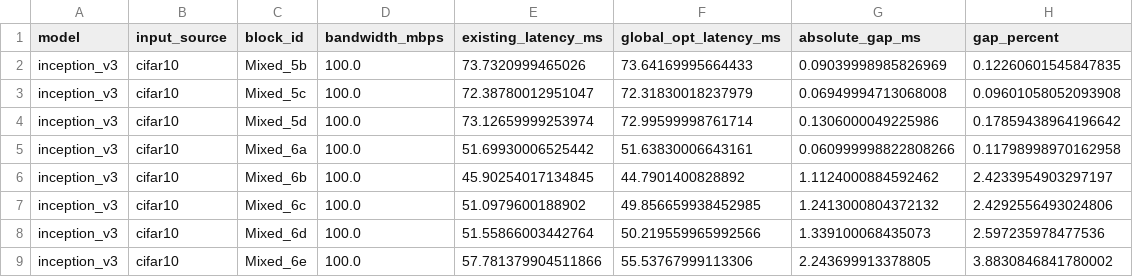
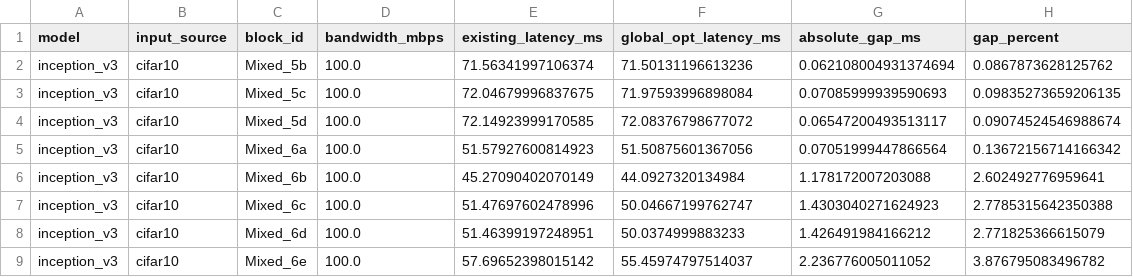
Before and after one commit to HyeonWooJang726/Pipeline_DAG_DNN-simulation, a CSV file: experiments/decc_global_gap/results_bandwidth_comparison/figures/bandwidth_latency_summary_ko.csv, drawn as a sheet; only a part is shown; the diff covers the shown part only.

```diff
--- a/experiments/decc_global_gap/results_bandwidth_comparison/figures/bandwidth_latency_summary_ko.csv
+++ b/experiments/decc_global_gap/results_bandwidth_comparison/figures/bandwidth_latency_summary_ko.csv
@@ -1,9 +1,9 @@
 model,input_source,block_id,bandwidth_mbps,existing_latency_ms,global_opt_latency_ms,absolute_gap_ms,gap_percent
-inception_v3,cifar10,Mixed_5b,100.0,73.7320999465026,73.64169995664433,0.09039998985826969,0.12260601545847835
-inception_v3,cifar10,Mixed_5c,100.0,72.38780012951047,72.31830018237979,0.06949994713068008,0.09601058052093908
-inception_v3,cifar10,Mixed_5d,100.0,73.12659999253974,72.99599998761714,0.1306000049225986,0.17859438964196642
-inception_v3,cifar10,Mixed_6a,100.0,51.69930006525442,51.63830006643161,0.060999998822808266,0.11798998970162958
-inception_v3,cifar10,Mixed_6b,100.0,45.90254017134845,44.7901400828892,1.1124000884592462,2.4233954903297197
-inception_v3,cifar10,Mixed_6c,100.0,51.0979600188902,49.856659938452985,1.2413000804372132,2.4292556493024806
-inception_v3,cifar10,Mixed_6d,100.0,51.55866003442764,50.219559965992566,1.339100068435073,2.597235978477536
-inception_v3,cifar10,Mixed_6e,100.0,57.781379904511866,55.53767999113306,2.243699913378805,3.8830846841780002
+inception_v3,cifar10,Mixed_5b,100.0,71.56341997106374,71.50131196613236,0.062108004931374694,0.0867873628125762
+inception_v3,cifar10,Mixed_5c,100.0,72.04679996837675,71.97593996898084,0.07085999939590693,0.09835273659206135
+inception_v3,cifar10,Mixed_5d,100.0,72.14923999170585,72.08376798677072,0.06547200493513117,0.09074524546988674
+inception_v3,cifar10,Mixed_6a,100.0,51.57927600814923,51.50875601367056,0.07051999447866564,0.13672156714166342
+inception_v3,cifar10,Mixed_6b,100.0,45.27090402070149,44.0927320134984,1.178172007203088,2.602492776959641
+inception_v3,cifar10,Mixed_6c,100.0,51.47697602478996,50.04667199762747,1.4303040271624923,2.7785315642350388
+inception_v3,cifar10,Mixed_6d,100.0,51.46399197248951,50.0374999883233,1.426491984166212,2.771825366615079
+inception_v3,cifar10,Mixed_6e,100.0,57.69652398015142,55.45974797514037,2.236776005011052,3.876795083496782
```
Also changed, not shown: 50 edited cells elsewhere in this file, experiments/decc_global_gap/results_proof/figures/slide_summary_ko.csv, experiments/decc_global_gap/results_proof/summary.csv, 17 other files.
